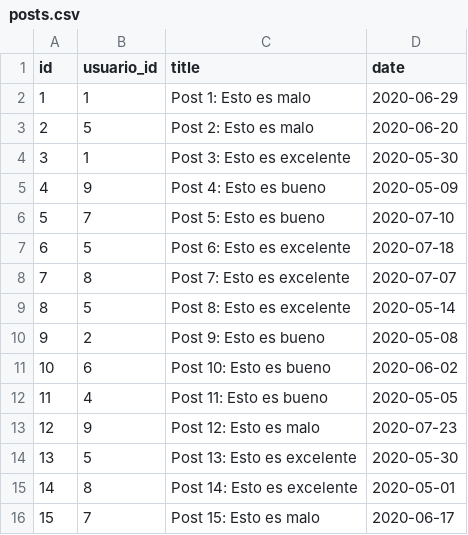
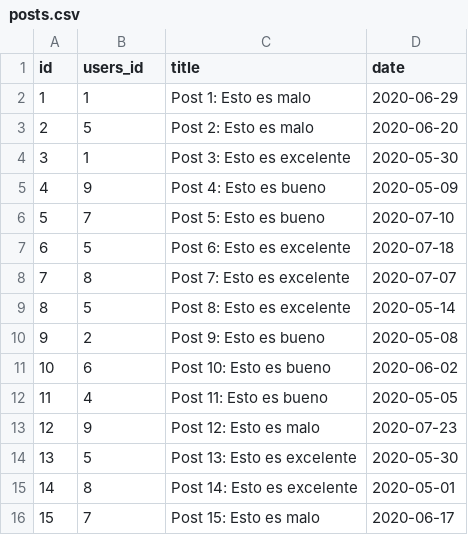
Before and after one commit to booleancl/programming-intro-lab-14-Valeskitax, a CSV file: data/posts.csv, drawn as a sheet.

```diff
--- a/data/posts.csv
+++ b/data/posts.csv
@@ -1,2 +1,2 @@
-id,usuario_id,title,date
+id,users_id,title,date
 1,1,Post 1: Esto es malo,2020-06-29
```
Also changed, not shown: data/comentarios.csv.
